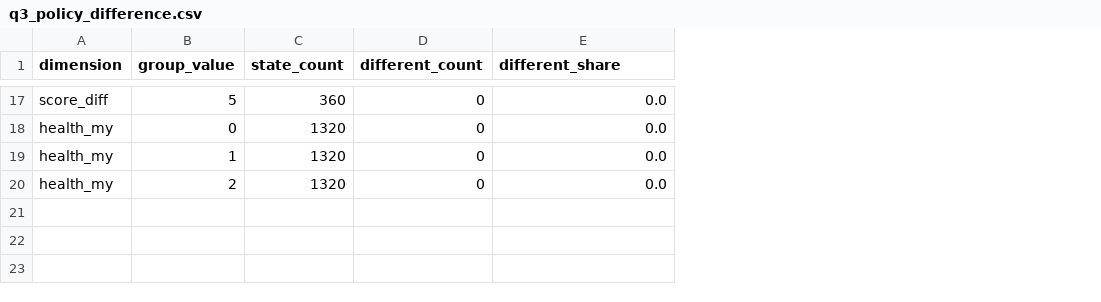
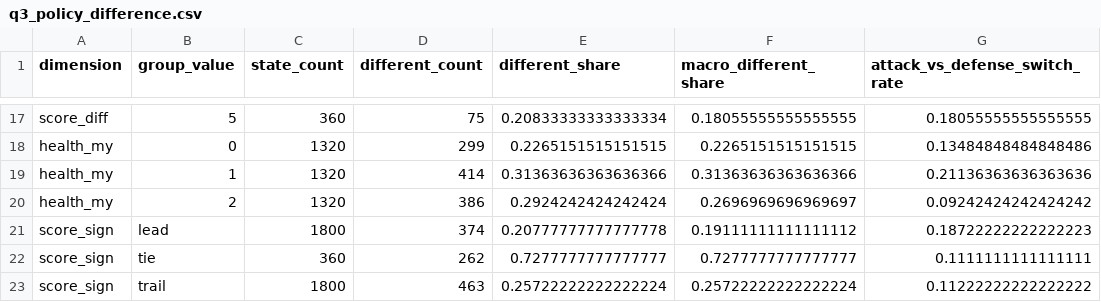
Before and after one commit to OrangeSheep1/MathorCup2026-B-Robot-Strategy, a CSV file: data/interim/q3_policy_difference.csv, drawn as a sheet; only a part is shown, gaps mark what is left out; the diff covers the shown part only; the diff names each change by its address in the sheet, - before the commit and + after, or states it on an @@ line.

```diff
--- a/data/interim/q3_policy_difference.csv
+++ b/data/interim/q3_policy_difference.csv
+column F (macro_different_share), rows 17-20: 0.18055555555555555 | 0.2265151515151515 | 0.31363636363636366 | 0.2696969696969697
+column G (attack_vs_defense_switch_rate), rows 17-20: 0.18055555555555555 | 0.13484848484848486 | 0.21136363636363636 | 0.09242424242424242
-D17 (different_count): 0
+D17 (different_count): 75
-E17 (different_share): 0.0
+E17 (different_share): 0.20833333333333334
-D18 (different_count): 0
+D18 (different_count): 299
-E18 (different_share): 0.0
+E18 (different_share): 0.2265151515151515
-D19 (different_count): 0
+D19 (different_count): 414
-E19 (different_share): 0.0
+E19 (different_share): 0.31363636363636366
-D20 (different_count): 0
+D20 (different_count): 386
-E20 (different_share): 0.0
+E20 (different_share): 0.2924242424242424
+row 21: score_sign | lead | 1800 | 374 | 0.20777777777777778 | 0.19111111111111112 | 0.18722222222222223
+row 22: score_sign | tie | 360 | 262 | 0.7277777777777777 | 0.7277777777777777 | 0.1111111111111111
+row 23: score_sign | trail | 1800 | 463 | 0.25722222222222224 | 0.25722222222222224 | 0.11222222222222222
```
Also changed, not shown: 30 edited cells elsewhere in this file, data/interim/q3_action_dominance.csv, data/interim/q3_condition_metrics.csv, 38 other files.
